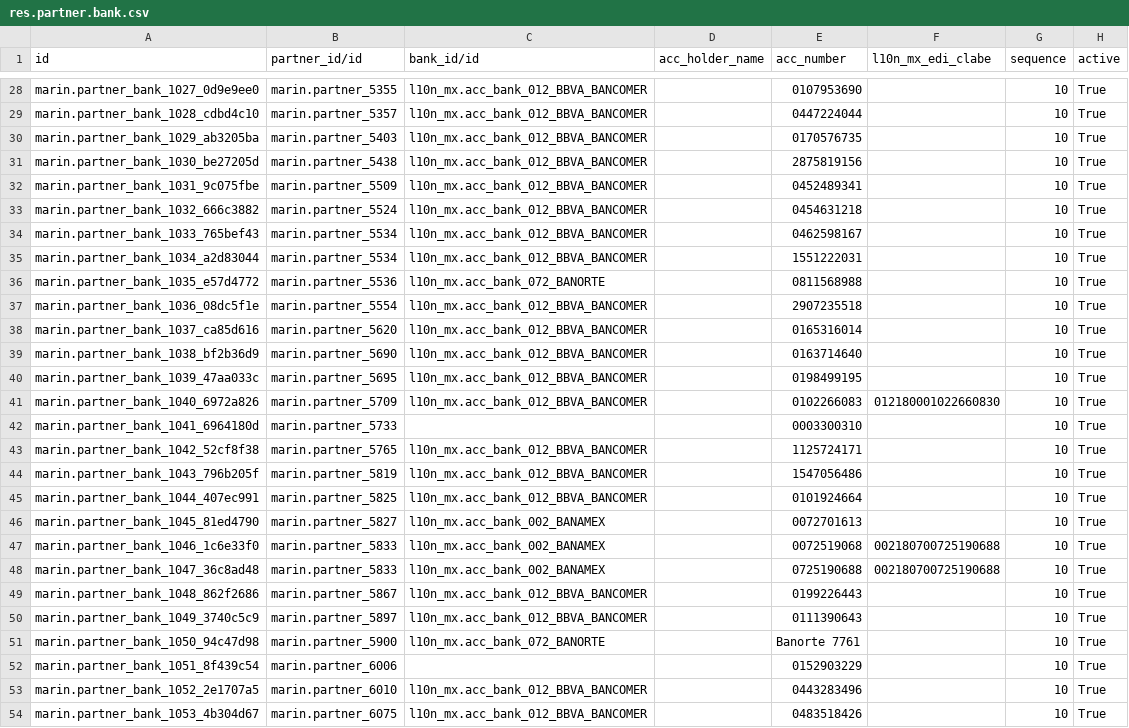
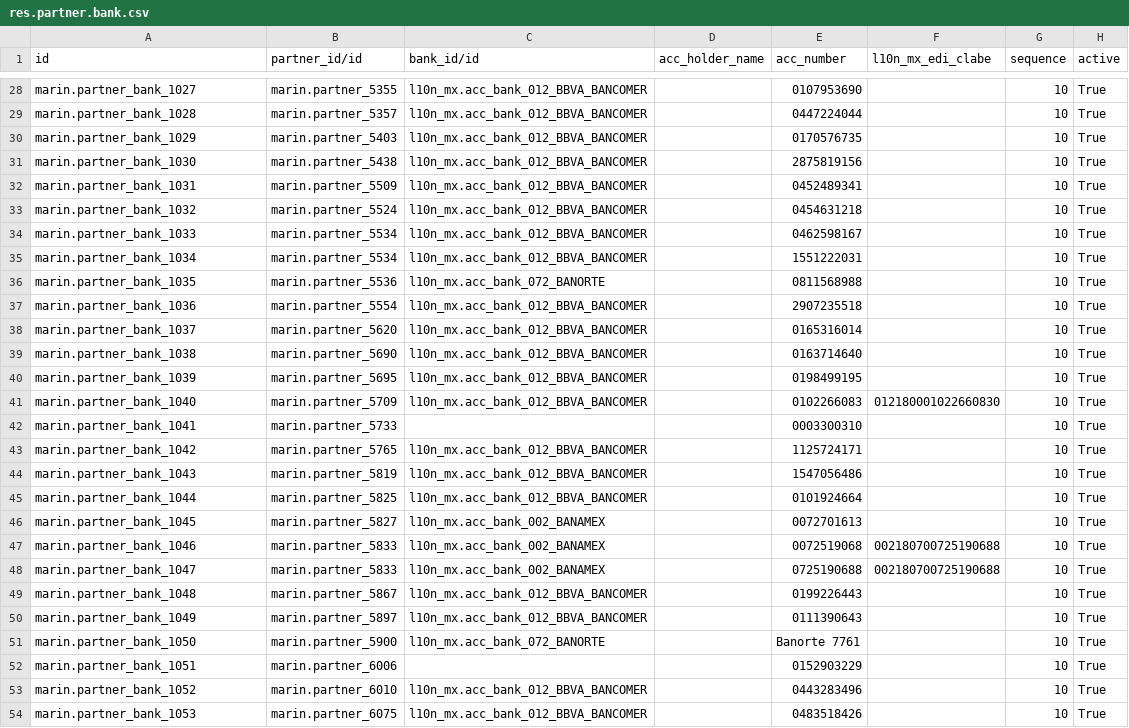
Before and after one commit to robertoCabreraAgro/addons_custom, a CSV file: marin/data/res.partner.bank.csv, drawn as a sheet; only a part is shown, gaps mark what is left out; the diff covers the shown part only; the diff names each change by its address in the sheet, - before the commit and + after, or states it on an @@ line.

Commit message:
res.partner.bank.csv

```diff
--- a/marin/data/res.partner.bank.csv
+++ b/marin/data/res.partner.bank.csv
-A28 (id): marin.partner_bank_1027_0d9e9ee0
+A28 (id): marin.partner_bank_1027
-A29 (id): marin.partner_bank_1028_cdbd4c10
+A29 (id): marin.partner_bank_1028
-A30 (id): marin.partner_bank_1029_ab3205ba
+A30 (id): marin.partner_bank_1029
-A31 (id): marin.partner_bank_1030_be27205d
+A31 (id): marin.partner_bank_1030
-A32 (id): marin.partner_bank_1031_9c075fbe
+A32 (id): marin.partner_bank_1031
-A33 (id): marin.partner_bank_1032_666c3882
+A33 (id): marin.partner_bank_1032
-A34 (id): marin.partner_bank_1033_765bef43
+A34 (id): marin.partner_bank_1033
-A35 (id): marin.partner_bank_1034_a2d83044
+A35 (id): marin.partner_bank_1034
-A36 (id): marin.partner_bank_1035_e57d4772
+A36 (id): marin.partner_bank_1035
-A37 (id): marin.partner_bank_1036_08dc5f1e
+A37 (id): marin.partner_bank_1036
-A38 (id): marin.partner_bank_1037_ca85d616
+A38 (id): marin.partner_bank_1037
-A39 (id): marin.partner_bank_1038_bf2b36d9
+A39 (id): marin.partner_bank_1038
-A40 (id): marin.partner_bank_1039_47aa033c
+A40 (id): marin.partner_bank_1039
-A41 (id): marin.partner_bank_1040_6972a826
+A41 (id): marin.partner_bank_1040
-A42 (id): marin.partner_bank_1041_6964180d
+A42 (id): marin.partner_bank_1041
-A43 (id): marin.partner_bank_1042_52cf8f38
+A43 (id): marin.partner_bank_1042
-A44 (id): marin.partner_bank_1043_796b205f
+A44 (id): marin.partner_bank_1043
-A45 (id): marin.partner_bank_1044_407ec991
+A45 (id): marin.partner_bank_1044
-A46 (id): marin.partner_bank_1045_81ed4790
+A46 (id): marin.partner_bank_1045
-A47 (id): marin.partner_bank_1046_1c6e33f0
+A47 (id): marin.partner_bank_1046
-A48 (id): marin.partner_bank_1047_36c8ad48
+A48 (id): marin.partner_bank_1047
-A49 (id): marin.partner_bank_1048_862f2686
+A49 (id): marin.partner_bank_1048
-A50 (id): marin.partner_bank_1049_3740c5c9
+A50 (id): marin.partner_bank_1049
-A51 (id): marin.partner_bank_1050_94c47d98
+A51 (id): marin.partner_bank_1050
-A52 (id): marin.partner_bank_1051_8f439c54
+A52 (id): marin.partner_bank_1051
-A53 (id): marin.partner_bank_1052_2e1707a5
+A53 (id): marin.partner_bank_1052
-A54 (id): marin.partner_bank_1053_4b304d67
+A54 (id): marin.partner_bank_1053
```
Also changed, not shown: 87 edited cells elsewhere in this file, marin/data/res.partner-2.csv.
